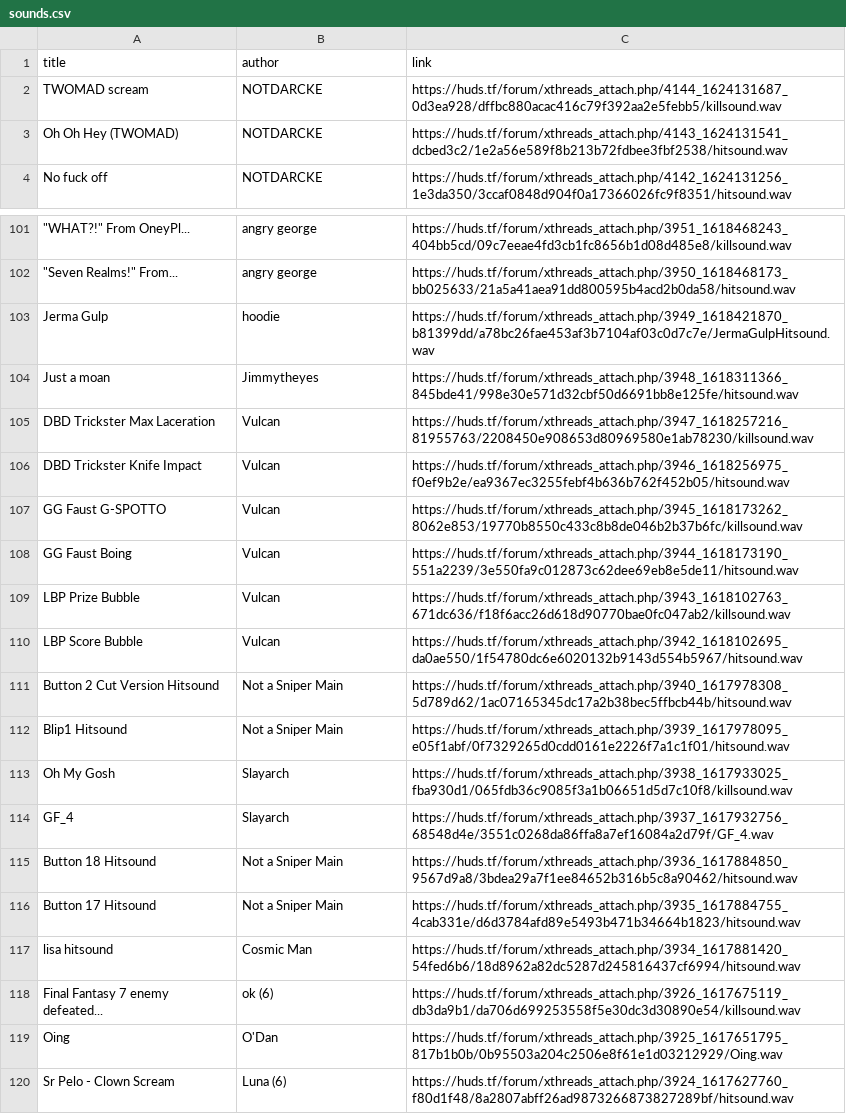
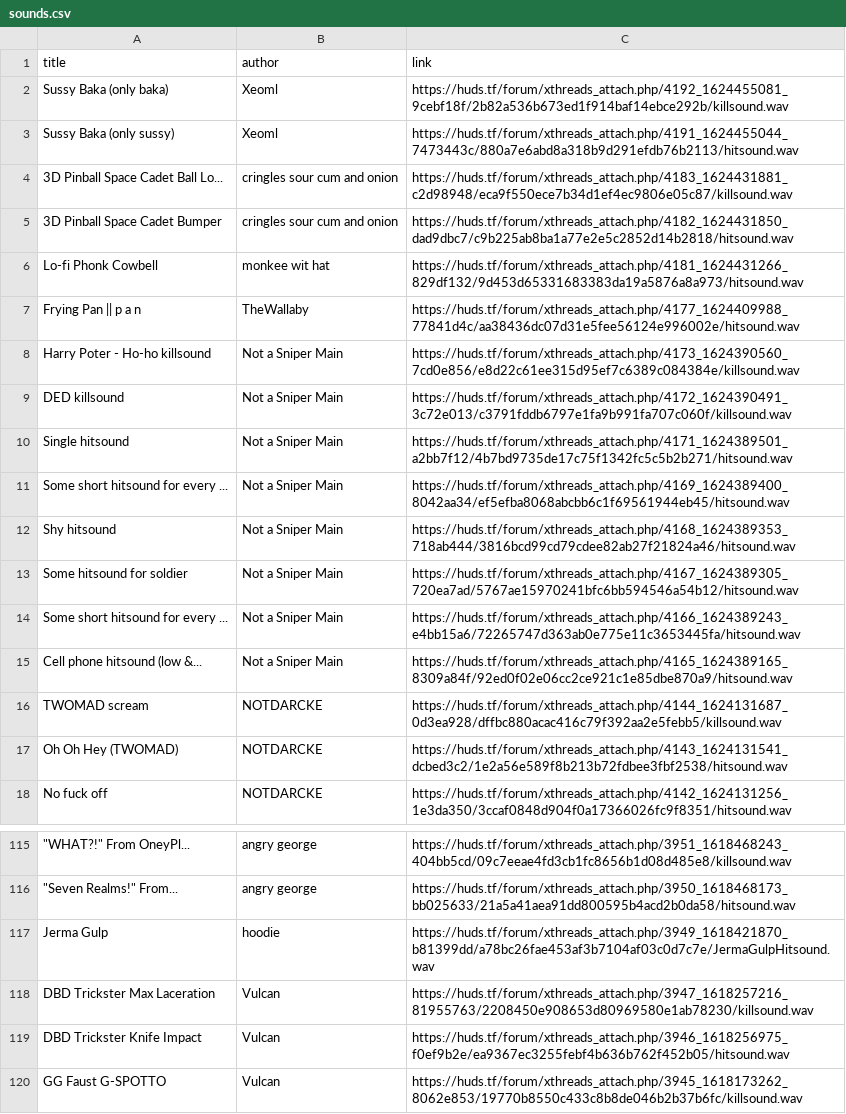
Before and after one commit to patriot38/tfcm-databases, a CSV file: sounds.csv, drawn as a sheet; only a part is shown, gaps mark what is left out; the shorter side is filled out with more unchanged rows; removed rows and columns are numbered as before the commit, all else as after; the diff covers the shown part only; the diff names each change by its address in the sheet, - before the commit and + after, or states it on an @@ line.

```diff
--- a/sounds.csv
+++ b/sounds.csv
+row 2: Sussy Baka (only baka) | Xeoml | https://huds.tf/forum/xthreads_attach.php/4192_1624455081_9cebf18f/2b82a536b673ed1f914baf14ebce292b/killsound.wav
+row 3: Sussy Baka (only sussy) | Xeoml | https://huds.tf/forum/xthreads_attach.php/4191_1624455044_7473443c/880a7e6abd8a318b9d291efdb76b2113/hitsound.wav
+row 4: 3D Pinball Space Cadet Ball Lo... | cringles sour cum and onion | https://huds.tf/forum/xthreads_attach.php/4183_1624431881_c2d98948/eca9f550ece7b34d1ef4ec9806e05c87/killsound.wav
+row 5: 3D Pinball Space Cadet Bumper | cringles sour cum and onion | https://huds.tf/forum/xthreads_attach.php/4182_1624431850_dad9dbc7/c9b225ab8ba1a77e2e5c2852d14b2818/hitsound.wav
+row 6: Lo-fi Phonk Cowbell | monkee wit hat | https://huds.tf/forum/xthreads_attach.php/4181_1624431266_829df132/9d453d65331683383da19a5876a8a973/hitsound.wav
+row 7: Frying Pan || p a n | TheWallaby | https://huds.tf/forum/xthreads_attach.php/4177_1624409988_77841d4c/aa38436dc07d31e5fee56124e996002e/hitsound.wav
+row 8: Harry Poter - Ho-ho killsound | Not a Sniper Main | https://huds.tf/forum/xthreads_attach.php/4173_1624390560_7cd0e856/e8d22c61ee315d95ef7c6389c084384e/killsound.wav
+row 9: DED killsound | Not a Sniper Main | https://huds.tf/forum/xthreads_attach.php/4172_1624390491_3c72e013/c3791fddb6797e1fa9b991fa707c060f/killsound.wav
+row 10: Single hitsound | Not a Sniper Main | https://huds.tf/forum/xthreads_attach.php/4171_1624389501_a2bb7f12/4b7bd9735de17c75f1342fc5c5b2b271/hitsound.wav
+row 11: Some short hitsound for every ... | Not a Sniper Main | https://huds.tf/forum/xthreads_attach.php/4169_1624389400_8042aa34/ef5efba8068abcbb6c1f69561944eb45/hitsound.wav
+row 12: Shy hitsound | Not a Sniper Main | https://huds.tf/forum/xthreads_attach.php/4168_1624389353_718ab444/3816bcd99cd79cdee82ab27f21824a46/hitsound.wav
+row 13: Some hitsound for soldier | Not a Sniper Main | https://huds.tf/forum/xthreads_attach.php/4167_1624389305_720ea7ad/5767ae15970241bfc6bb594546a54b12/hitsound.wav
+row 14: Some short hitsound for every ... | Not a Sniper Main | https://huds.tf/forum/xthreads_attach.php/4166_1624389243_e4bb15a6/72265747d363ab0e775e11c3653445fa/hitsound.wav
+row 15: Cell phone hitsound (low &... | Not a Sniper Main | https://huds.tf/forum/xthreads_attach.php/4165_1624389165_8309a84f/92ed0f02e06cc2ce921c1e85dbe870a9/hitsound.wav
-row 104: Just a moan | Jimmytheyes | https://huds.tf/forum/xthreads_attach.php/3948_1618311366_845bde41/998e30e571d32cbf50d6691bb8e125fe/hitsound.wav
```
Also changed, not shown: 13 removed rows elsewhere in this file, 2 other files.
